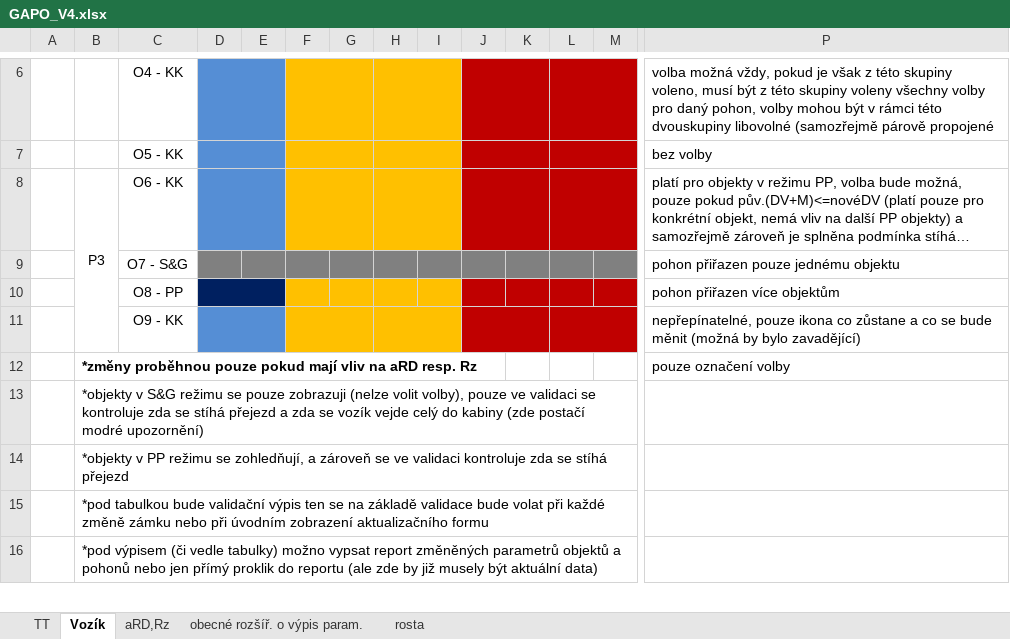
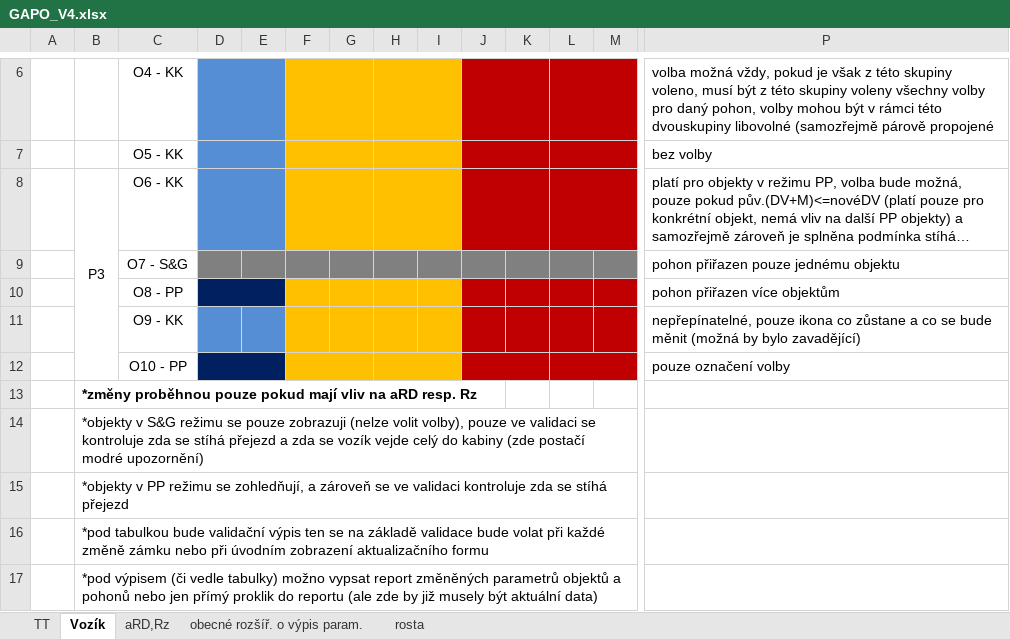
Before and after one commit to bravesoftdz/TISPL_v2, an Excel workbook: DOC/GAPO_V4.xlsx, sheet Vozík, drawn as a sheet; only a part is shown, gaps mark what is left out; long unchanged cells end in …; values as stored, in another font and other column widths than the file's, no borders; charts and pictures not drawn; removed rows and columns are numbered as before the commit, all else as after; rows hold the shown columns only; the diff names each change by its address in the sheet, - before the commit and + after, or states it on an @@ line.

Commit message:
GAPO_V4.xlsx - update

```diff
--- a/DOC/GAPO_V4.xlsx (sheet Vozík)
+++ b/DOC/GAPO_V4.xlsx (sheet Vozík)
-D11:E11 merged
-F11:G11 merged
-H11:I11 merged
-J11:K11 merged
-L11:M11 merged
-row 12:  | *změny proběhnou pouze pokud mají vliv na aRD resp. Rz |  |  |  |  |  |  |  |  |  |  |  | pouze označení volby
+row 12:  |  | O10 - PP |  |  |  |  |  |  |  |  |  |  | pouze označení volby
+row 13:  | *změny proběhnou pouze pokud mají vliv na aRD resp. Rz
```
Also changed, not shown: charts or pictures.
